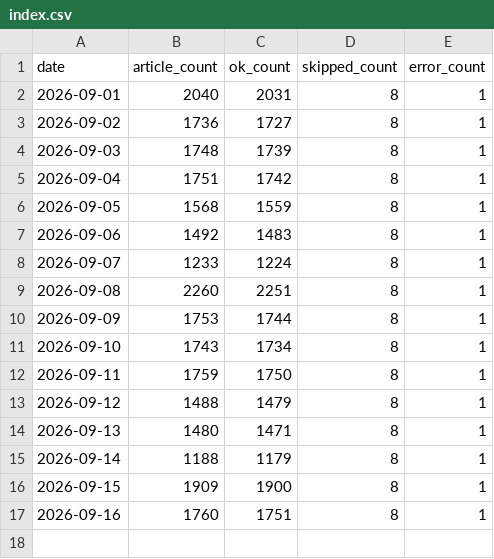
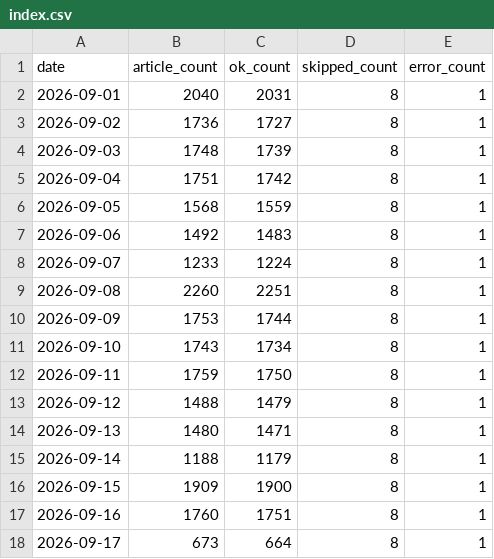
Before and after one commit to groundcobra009/japan-news-frontpage-index, a CSV file: data/2026/09/index.csv, drawn as a sheet; the diff names each change by its address in the sheet, - before the commit and + after, or states it on an @@ line.

```diff
--- a/data/2026/09/index.csv
+++ b/data/2026/09/index.csv
+row 18: 2026-09-17 | 673 | 664 | 8 | 1
```
Also changed, not shown: 4 other files.
